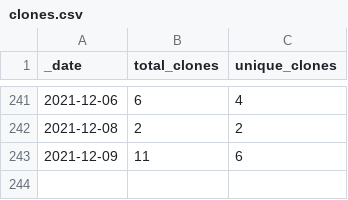
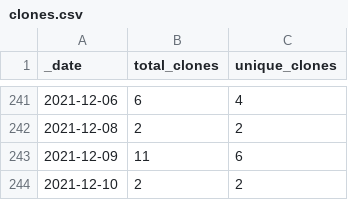
Before and after one commit to microsoft/PartnerResources, a CSV file: traffic/clones.csv, drawn as a sheet; only a part is shown, gaps mark what is left out.

Commit message:
GitHub traffic

```diff
--- a/traffic/clones.csv
+++ b/traffic/clones.csv
@@ -243 +243,2 @@ _date,total_clones,unique_clones
 2021-12-09,11,6
+2021-12-10,2,2
```
Also changed, not shown: traffic/views.csv, 1 other file.
